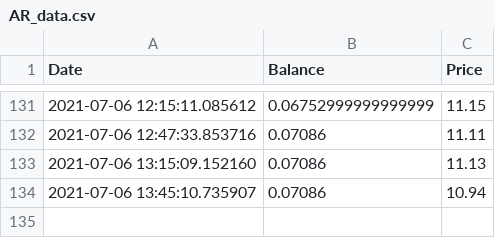
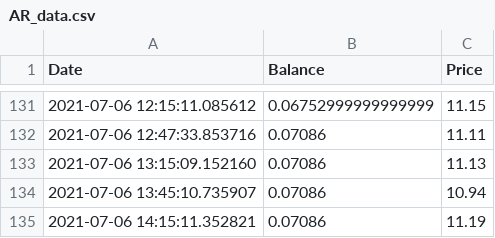
Before and after one commit to Jack-Weeks/CryptoTracker, a CSV file: docs/graphing/data/AR_data.csv, drawn as a sheet; only a part is shown, gaps mark what is left out.

Commit message:
lol

```diff
--- a/docs/graphing/data/AR_data.csv
+++ b/docs/graphing/data/AR_data.csv
@@ -134 +134,2 @@ Date,Balance,Price
 2021-07-06 13:45:10.735907,0.07086,10.94
+2021-07-06 14:15:11.352821,0.07086,11.19
```
